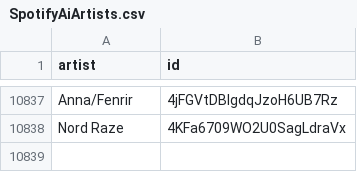
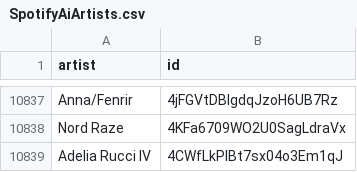
Before and after one commit to CennoxX/spotify-ai-blocker, a CSV file: SpotifyAiArtists.csv, drawn as a sheet; only a part is shown, gaps mark what is left out; the diff names each change by its address in the sheet, - before the commit and + after, or states it on an @@ line.

```diff
--- a/SpotifyAiArtists.csv
+++ b/SpotifyAiArtists.csv
+row 10839: Adelia Rucci IV | 4CWfLkPlBt7sx04o3Em1qJ
```
